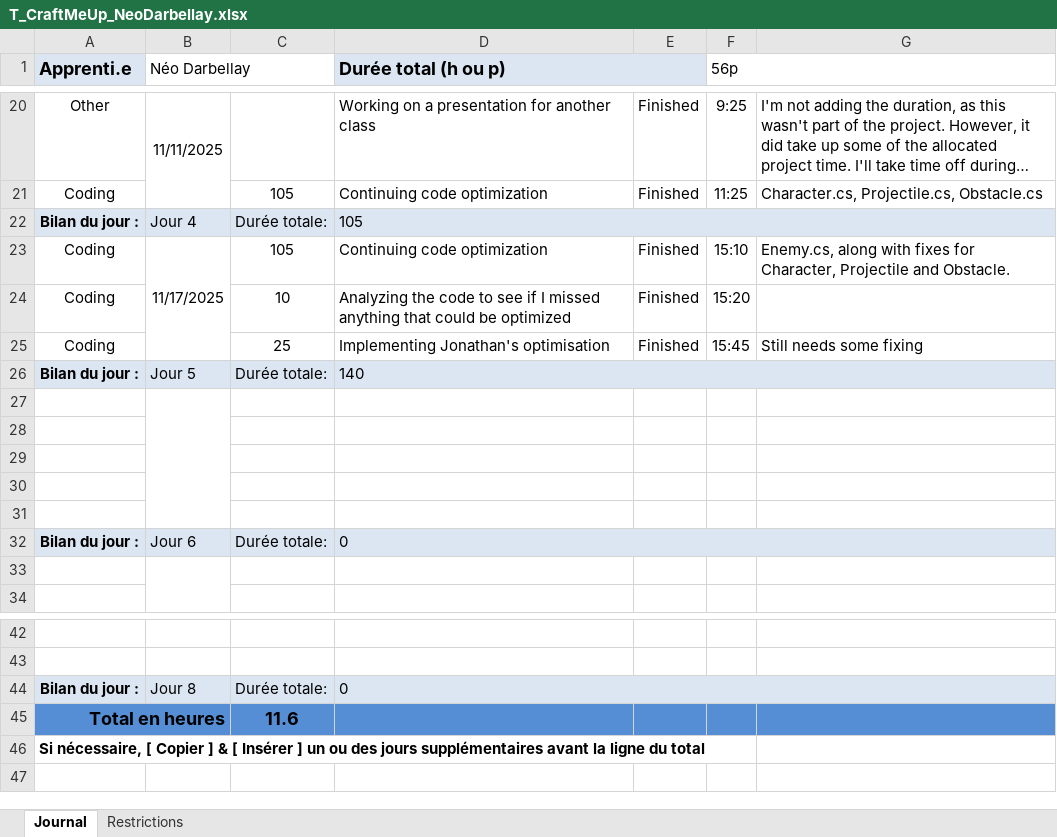
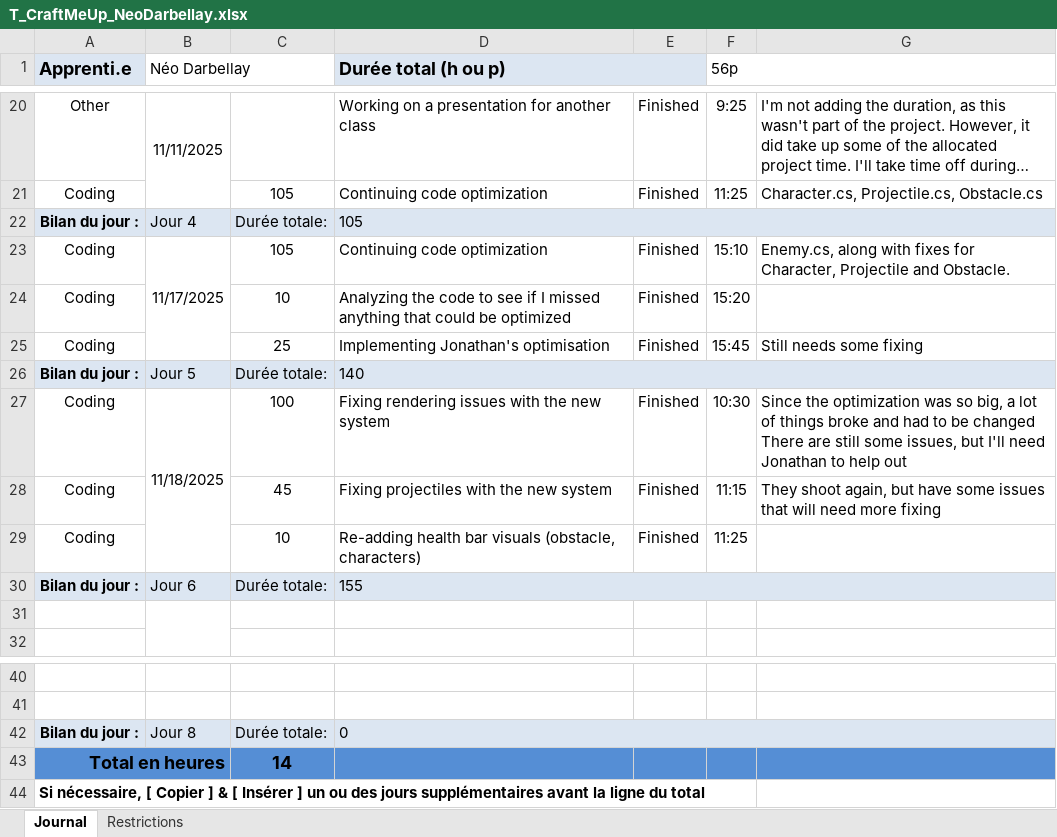
Before and after one commit to Jonathan150408/Craft-Me-Up, an Excel workbook: T_CraftMeUp_NeoDarbellay.xlsx, sheet Journal, drawn as a sheet; only a part is shown, gaps mark what is left out; long unchanged cells end in …; values as stored, in another font and other column widths than the file's, no borders; conditional formats not drawn; removed rows and columns are numbered as before the commit, all else as after; ↵ is a line break in a cell; the diff names each change by its address in the sheet, - before the commit and + after, or states it on an @@ line.

Commit message:
doc(work log): Updated log

```diff
--- a/T_CraftMeUp_NeoDarbellay.xlsx (sheet Journal)
+++ b/T_CraftMeUp_NeoDarbellay.xlsx (sheet Journal)
-row 27: (empty)
+row 27: Coding | 11/18/2025 | 100 | Fixing rendering issues with the new system | Finished | 10:30 | Since the optimization was so big, a lot of things broke and had to be changed ↵ There are still some issues, but I'll need Jonathan to help out
-row 28: (empty)
+row 28: Coding |  | 45 | Fixing projectiles with the new system | Finished | 11:15 | They shoot again, but have some issues that will need more fixing
-row 29: (empty)
+row 29: Coding |  | 10 | Re-adding health bar visuals (obstacle, characters) | Finished | 11:25
-row 30: (empty)
-row 31: (empty)
-D30 (Durée total (h ou p)): 0
+D30 (Durée total (h ou p)): 155
-C43: 11.6
+C43: 14
```
Also changed, not shown: formulas that keep their value.
